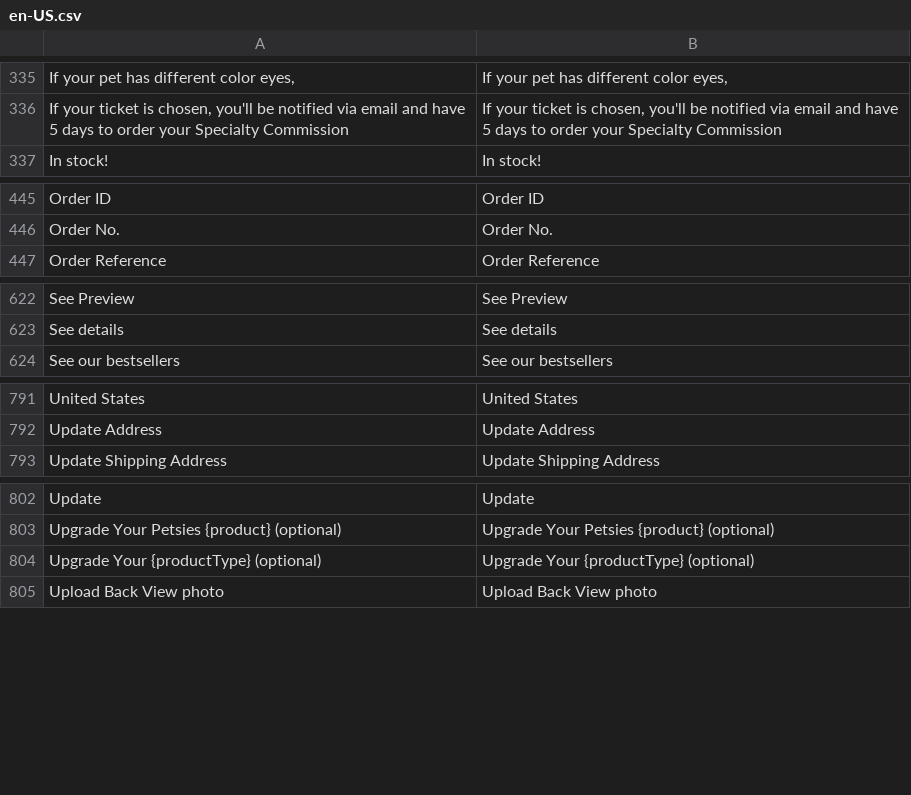
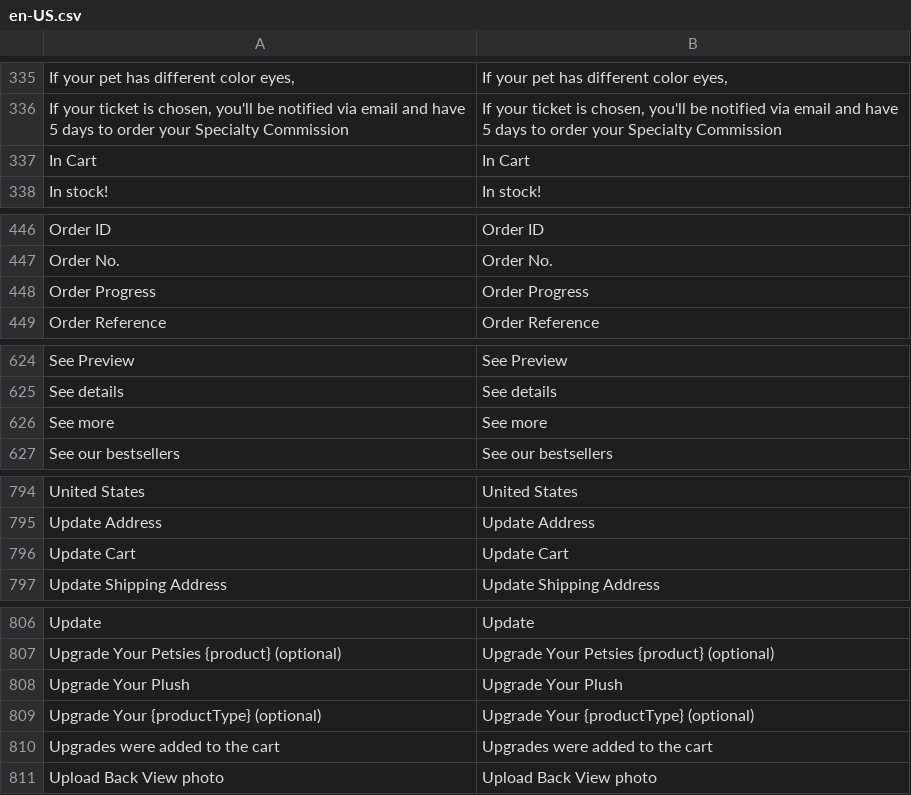
Before and after one commit to BudsiesApp/vsf-capybara, a CSV file: resource/i18n/en-US.csv, drawn as a sheet; only a part is shown, gaps mark what is left out; the diff names each change by its address in the sheet, - before the commit and + after, or states it on an @@ line.

Commit message:
Refs #36182: Add missing localization phrases

```diff
--- a/resource/i18n/en-US.csv
+++ b/resource/i18n/en-US.csv
+row 337: In Cart | In Cart
+row 448: Order Progress | Order Progress
+row 626: See more | See more
+row 796: Update Cart | Update Cart
+row 808: Upgrade Your Plush | Upgrade Your Plush
+row 810: Upgrades were added to the cart | Upgrades were added to the cart
```
